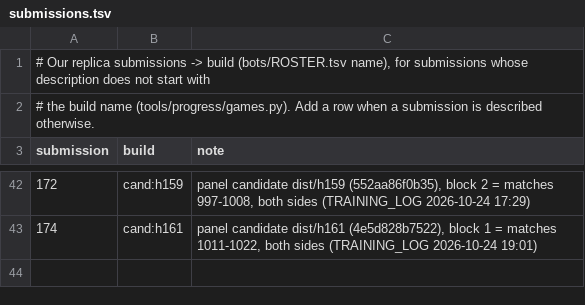
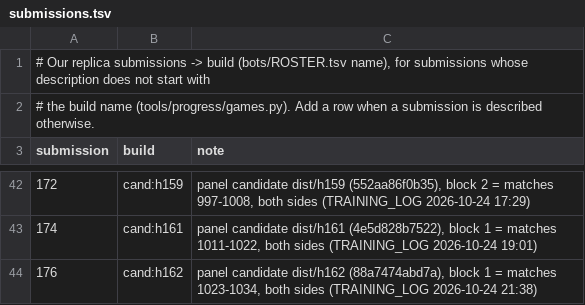
Before and after one commit to terryvanbelle/battlecode19-vibe, a TSV file: tools/progress/submissions.tsv, drawn as a sheet; only a part is shown, gaps mark what is left out; the diff names each change by its address in the sheet, - before the commit and + after, or states it on an @@ line.

```diff
--- a/tools/progress/submissions.tsv
+++ b/tools/progress/submissions.tsv
+row 44: 176 | cand:h162 | panel candidate dist/h162 (88a7474abd7a), block 1 = matches 1023-1034, both sides (TRAINING_LOG 2026-10-24 21:38)
```
Also changed, not shown: progress/attempts.csv, 3 other files.
